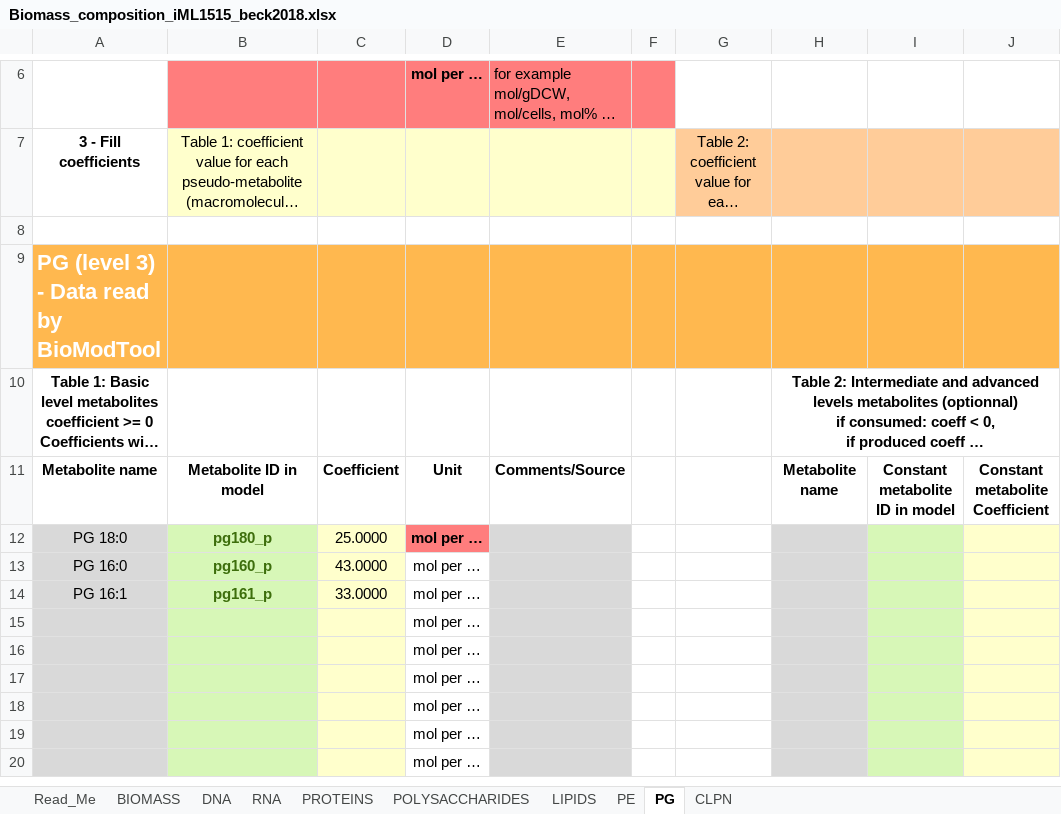
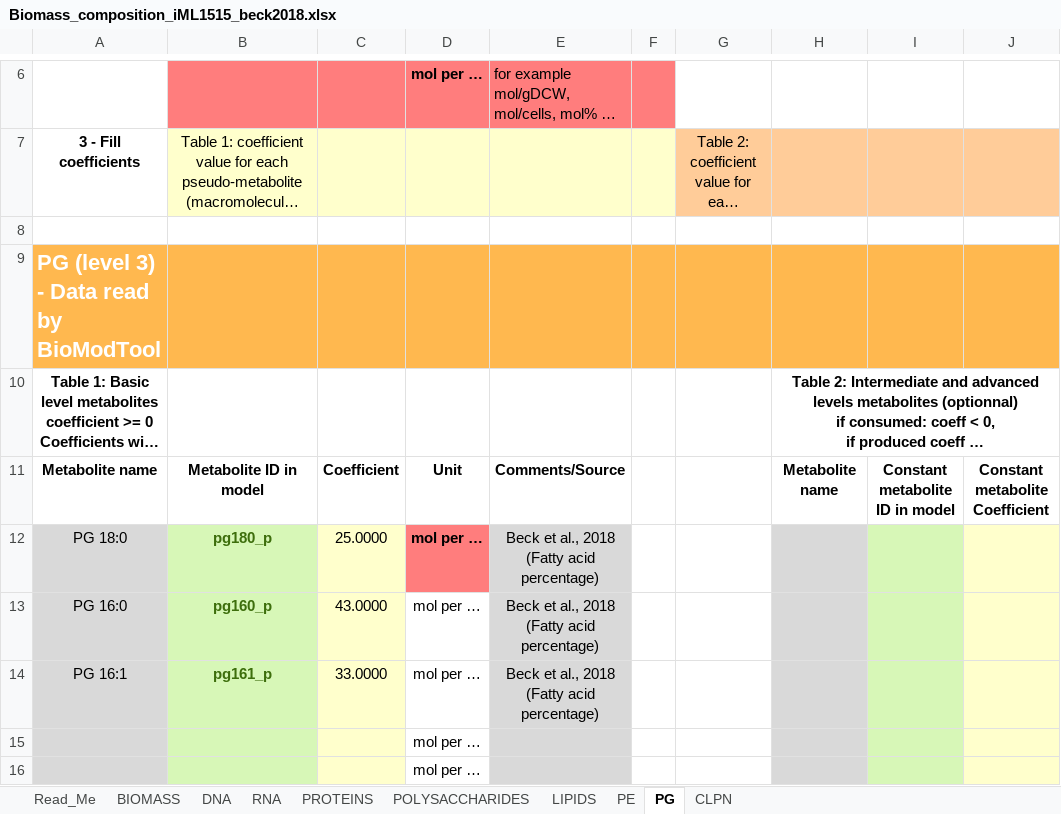
Before and after one commit to Total-RD/BioModTool, an Excel workbook: Application_examples/1_iML1515_ecoli/Biomass_composition_iML1515_beck2018.xlsx, sheet PG, drawn as a sheet; only a part is shown, gaps mark what is left out; the shorter side is filled out with more unchanged rows; long unchanged cells end in …; values as stored, in another font and other column widths than the file's, no borders; the diff names each change by its address in the sheet, - before the commit and + after, or states it on an @@ line.

```diff
--- a/Application_examples/1_iML1515_ecoli/Biomass_composition_iML1515_beck2018.xlsx (sheet PG)
+++ b/Application_examples/1_iML1515_ecoli/Biomass_composition_iML1515_beck2018.xlsx (sheet PG)
-E12:E14: (empty)
+E12:E14: Beck et al., 2018 (Fatty acid percentage)
```
Also changed, not shown: sheet RNA, sheet CLPN, sheet PE, sheet POLYSACCHARIDES, Application_examples/2_CNA_Alicyclo_acidocaldarius/Biomass_composition_A_acidocaldarius_Beck2018.xlsx, Application_examples/3_iRC1080_creinhardtii/Biomass_composition_iRC1080_Chang2011_onelevelBOF.xlsx.
